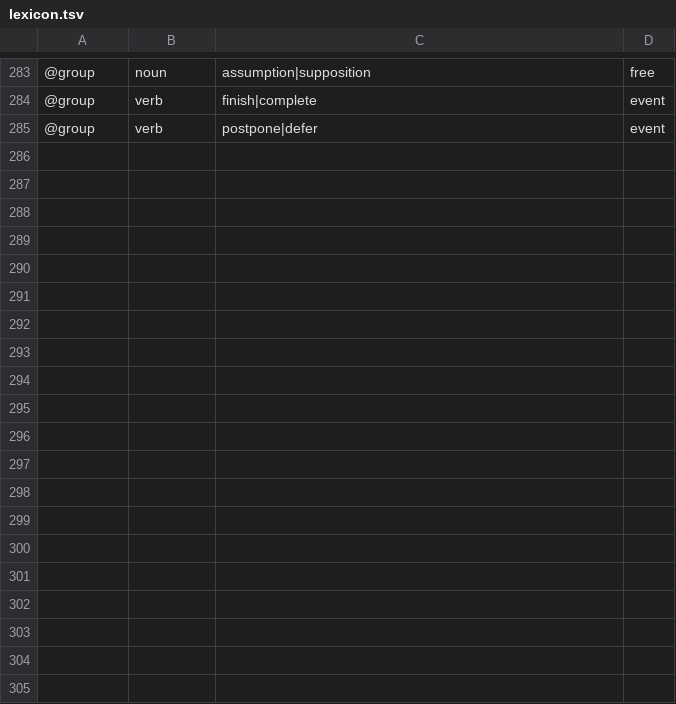
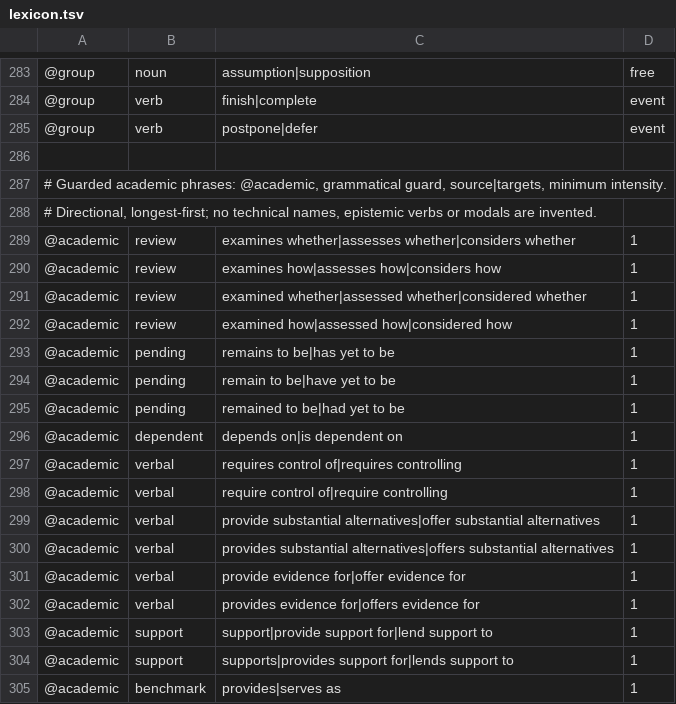
Before and after one commit to adybag14-cyber/Synomizer, a TSV file: data/lexicon.tsv, drawn as a sheet; only a part is shown, gaps mark what is left out; the diff covers the shown part only; the diff names each change by its address in the sheet, - before the commit and + after, or states it on an @@ line.

Commit message:
Synomizer 1.3: substantive academic phrases, guarded syntax and better variation selection (#6)
* Add guarded academic paraphrases and source-aware variation search

* Avoid quadratic purpose-phrase scans in long documents

```diff
--- a/data/lexicon.tsv
+++ b/data/lexicon.tsv
+row 286: (empty)
+row 287: # Guarded academic phrases: @academic, grammatical guard, source|targets, minimum intensity.
+row 288: # Directional, longest-first; no technical names, epistemic verbs or modals are invented.
+row 289: @academic | review | examines whether|assesses whether|considers whether | 1
+row 290: @academic | review | examines how|assesses how|considers how | 1
+row 291: @academic | review | examined whether|assessed whether|considered whether | 1
+row 292: @academic | review | examined how|assessed how|considered how | 1
+row 293: @academic | pending | remains to be|has yet to be | 1
+row 294: @academic | pending | remain to be|have yet to be | 1
+row 295: @academic | pending | remained to be|had yet to be | 1
+row 296: @academic | dependent | depends on|is dependent on | 1
+row 297: @academic | verbal | requires control of|requires controlling | 1
+row 298: @academic | verbal | require control of|require controlling | 1
+row 299: @academic | verbal | provide substantial alternatives|offer substantial alternatives | 1
+row 300: @academic | verbal | provides substantial alternatives|offers substantial alternatives | 1
+row 301: @academic | verbal | provide evidence for|offer evidence for | 1
+row 302: @academic | verbal | provides evidence for|offers evidence for | 1
+row 303: @academic | support | support|provide support for|lend support to | 1
+row 304: @academic | support | supports|provides support for|lends support to | 1
+row 305: @academic | benchmark | provides|serves as | 1
```
Also changed, not shown: 10 added rows elsewhere in this file, 22 other files.
